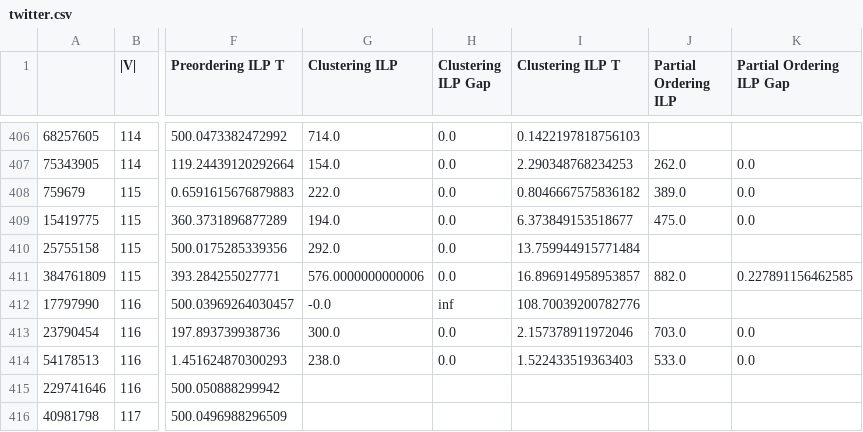
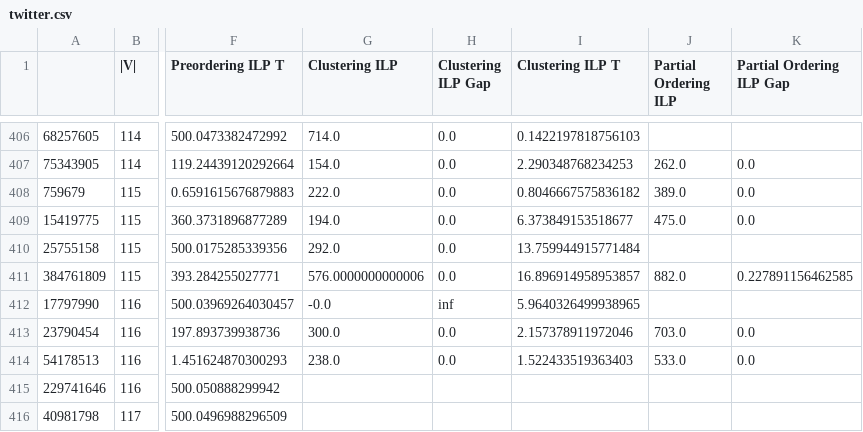
Before and after one commit to JannikIrmai/preordering-problem, a CSV file: experiments/results/twitter.csv, drawn as a sheet; only a part is shown, gaps mark what is left out; the diff names each change by its address in the sheet, - before the commit and + after, or states it on an @@ line.

```diff
--- a/experiments/results/twitter.csv
+++ b/experiments/results/twitter.csv
-I412 (Clustering ILP T): 108.70039200782776
+I412 (Clustering ILP T): 5.9640326499938965
```
Also changed, not shown: 1 other file.
